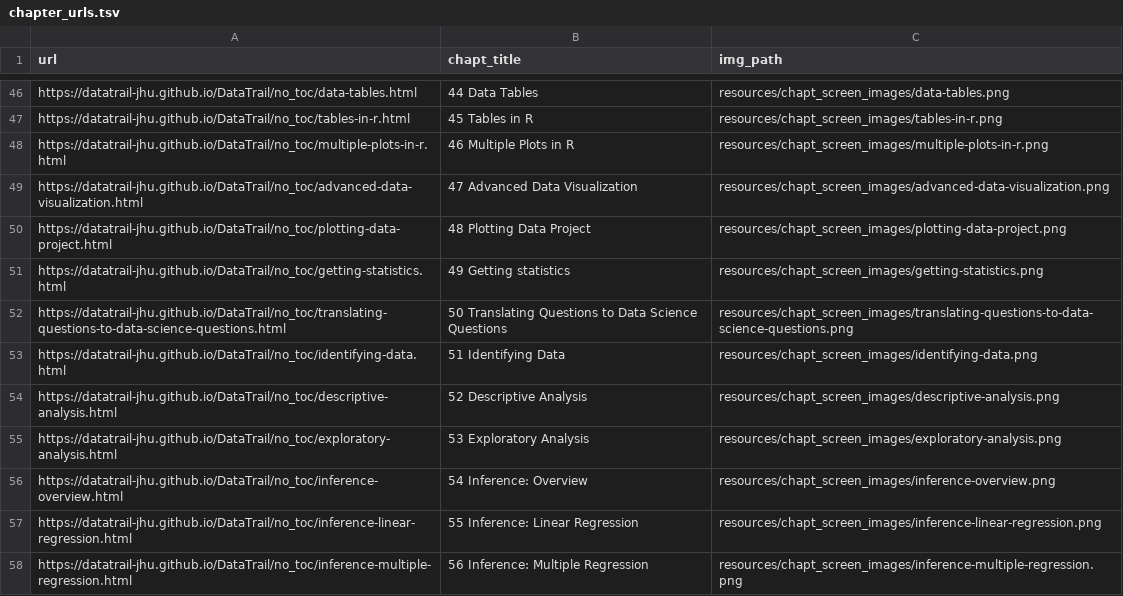
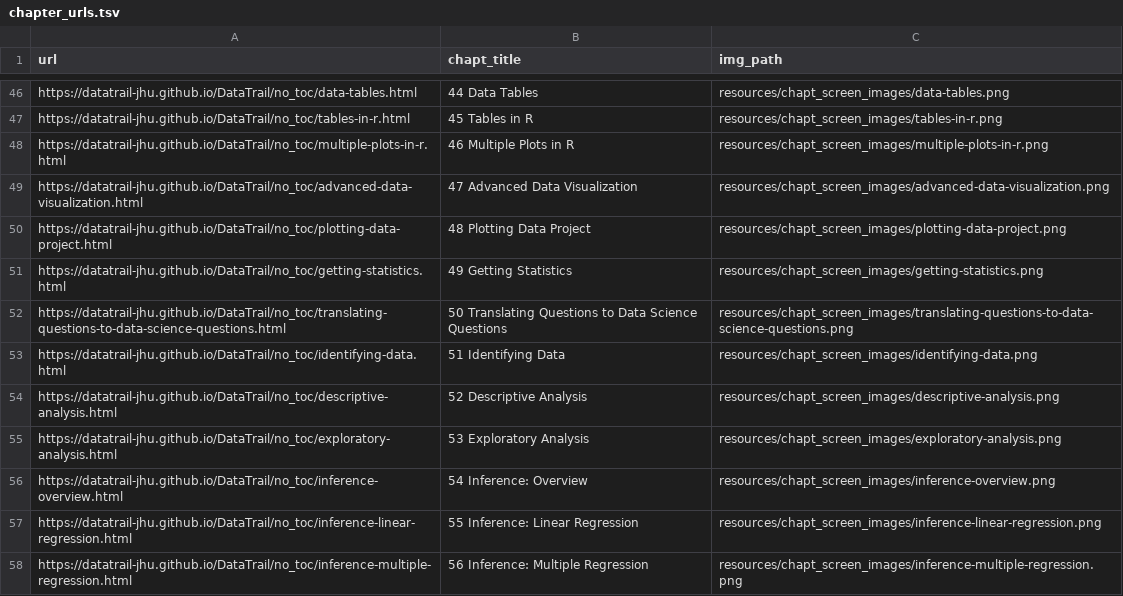
Before and after one commit to cansavvy/DataTrail_ReOrg, a TSV file: resources/chapt_screen_images/chapter_urls.tsv, drawn as a sheet; only a part is shown, gaps mark what is left out; the diff covers the shown part only.

```diff
--- a/resources/chapt_screen_images/chapter_urls.tsv
+++ b/resources/chapt_screen_images/chapter_urls.tsv
@@ -50,3 +50,3 @@ https://datatrail-jhu.github.io/DataTrail/no_toc/advanced-data-visualization.htm
 https://datatrail-jhu.github.io/DataTrail/no_toc/plotting-data-project.html	48 Plotting Data Project	resources/chapt_screen_images/plotting-data-project.png
-https://datatrail-jhu.github.io/DataTrail/no_toc/getting-statistics.html	49 Getting statistics	resources/chapt_screen_images/getting-statistics.png
+https://datatrail-jhu.github.io/DataTrail/no_toc/getting-statistics.html	49 Getting Statistics	resources/chapt_screen_images/getting-statistics.png
 https://datatrail-jhu.github.io/DataTrail/no_toc/translating-questions-to-data-science-questions.html	50 Translating Questions to Data Science Questions	resources/chapt_screen_images/translating-questions-to-data-science-questions.png
```
Also changed, not shown: 1 added row, 1 removed row and 21 edited cells elsewhere in this file, 37 other files.
